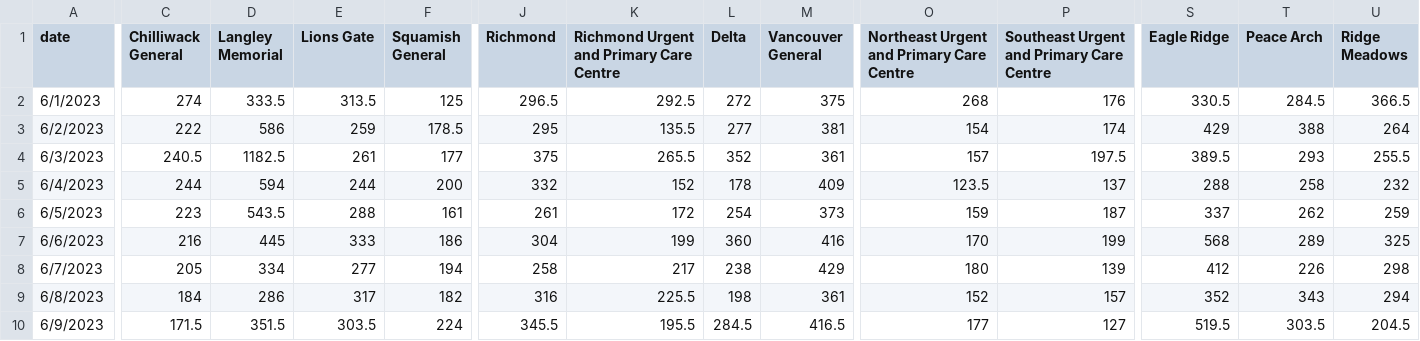
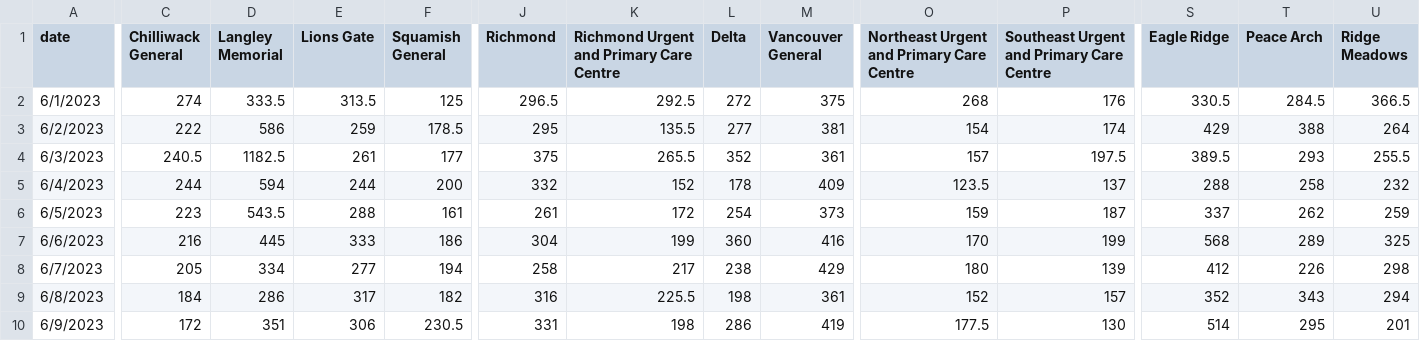
Before and after one commit to vs-postmedia/er-wait-time-scraper, a CSV file: data/daily-median-stays.csv, drawn as a sheet; only a part is shown, gaps mark what is left out; the diff covers the shown part only; the diff names each change by its address in the sheet, - before the commit and + after, or states it on an @@ line.

```diff
--- a/data/daily-median-stays.csv
+++ b/data/daily-median-stays.csv
-C10 (Chilliwack General): 171.5
+C10 (Chilliwack General): 172
-D10 (Langley Memorial): 351.5
+D10 (Langley Memorial): 351
-E10 (Lions Gate): 303.5
+E10 (Lions Gate): 306
-F10 (Squamish General): 224
+F10 (Squamish General): 230.5
-J10 (Richmond): 345.5
+J10 (Richmond): 331
-K10: 195.5
+K10: 198
-L10 (Delta): 284.5
+L10 (Delta): 286
-M10 (Vancouver General): 416.5
+M10 (Vancouver General): 419
-O10: 177
+O10: 177.5
-P10: 127
+P10: 130
-S10 (Eagle Ridge): 519.5
+S10 (Eagle Ridge): 514
-T10 (Peace Arch): 303.5
+T10 (Peace Arch): 295
-U10 (Ridge Meadows): 204.5
+U10 (Ridge Meadows): 201
```
Also changed, not shown: 1 edited cell elsewhere in this file, data/daily-median-waits.csv, data/data.csv, 1 other file.
